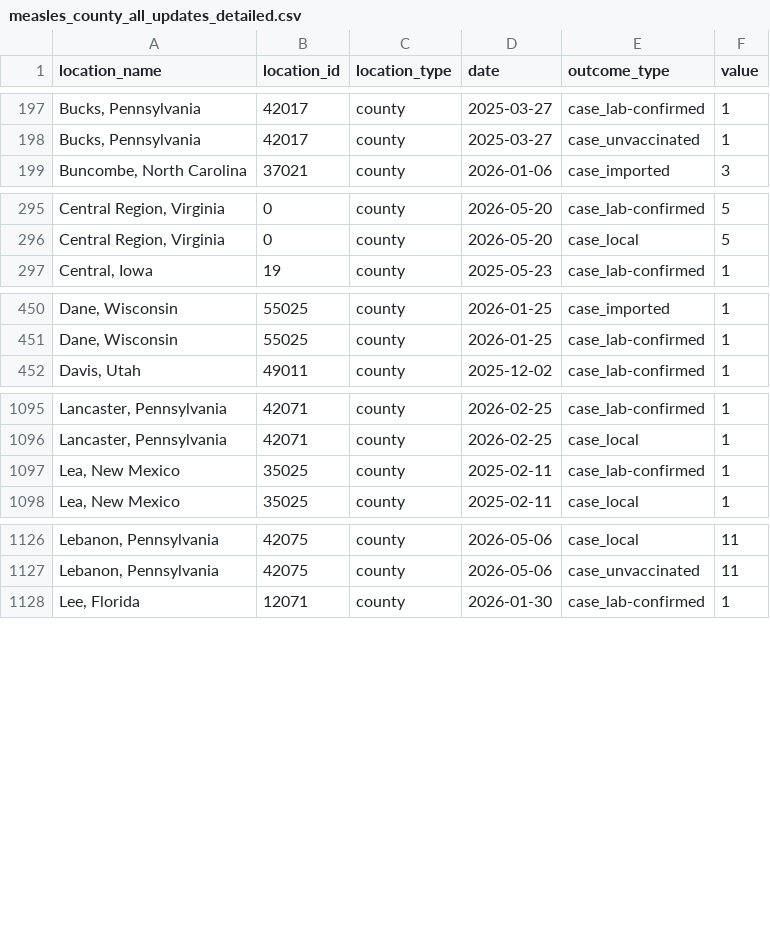
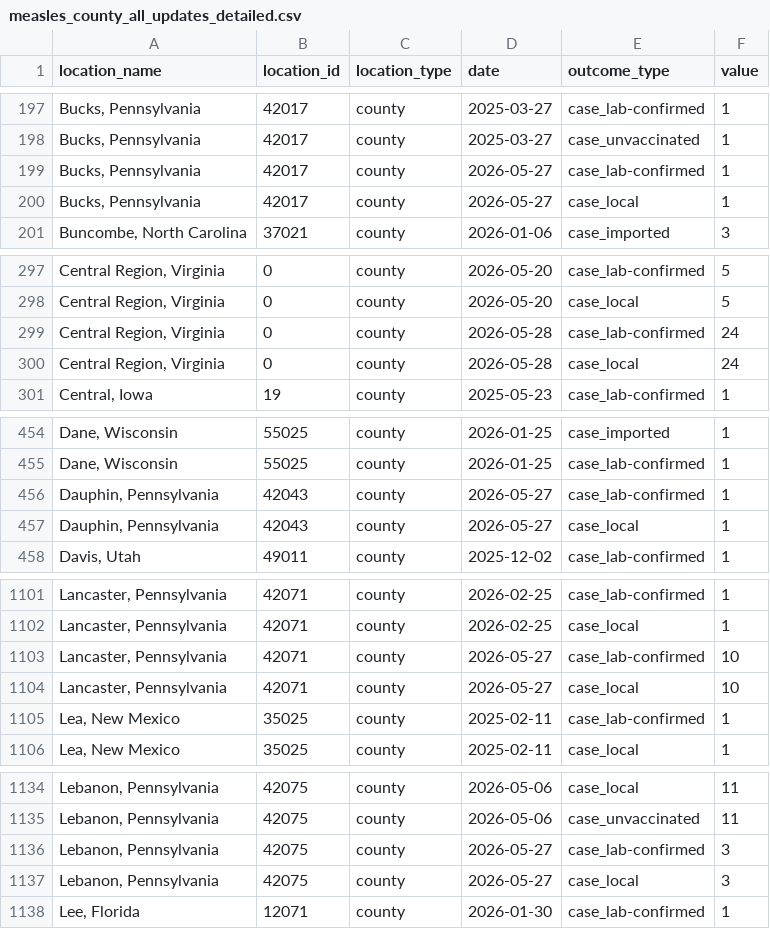
Before and after one commit to CSSEGISandData/measles_data, a CSV file: measles_county_all_updates_detailed.csv, drawn as a sheet; only a part is shown, gaps mark what is left out; the diff covers the shown part only; the diff names each change by its address in the sheet, - before the commit and + after, or states it on an @@ line.

```diff
--- a/measles_county_all_updates_detailed.csv
+++ b/measles_county_all_updates_detailed.csv
+row 199: Bucks, Pennsylvania | 42017 | county | 2026-05-27 | case_lab-confirmed | 1
+row 200: Bucks, Pennsylvania | 42017 | county | 2026-05-27 | case_local | 1
+row 299: Central Region, Virginia | 0 | county | 2026-05-28 | case_lab-confirmed | 24
+row 300: Central Region, Virginia | 0 | county | 2026-05-28 | case_local | 24
+row 456: Dauphin, Pennsylvania | 42043 | county | 2026-05-27 | case_lab-confirmed | 1
+row 457: Dauphin, Pennsylvania | 42043 | county | 2026-05-27 | case_local | 1
+row 1103: Lancaster, Pennsylvania | 42071 | county | 2026-05-27 | case_lab-confirmed | 10
+row 1104: Lancaster, Pennsylvania | 42071 | county | 2026-05-27 | case_local | 10
+row 1136: Lebanon, Pennsylvania | 42075 | county | 2026-05-27 | case_lab-confirmed | 3
+row 1137: Lebanon, Pennsylvania | 42075 | county | 2026-05-27 | case_local | 3
```
Also changed, not shown: 10 added rows and 4 edited cells elsewhere in this file, Top_states_time_series.csv, data_sources_by_state.csv, 1 other file.
